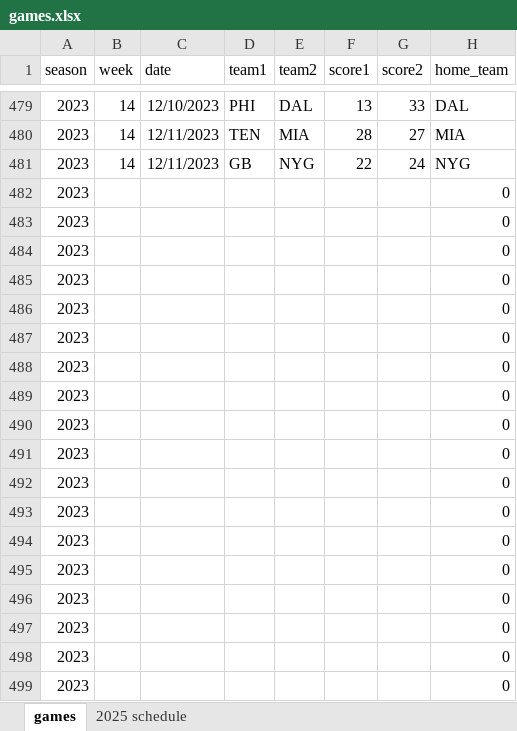
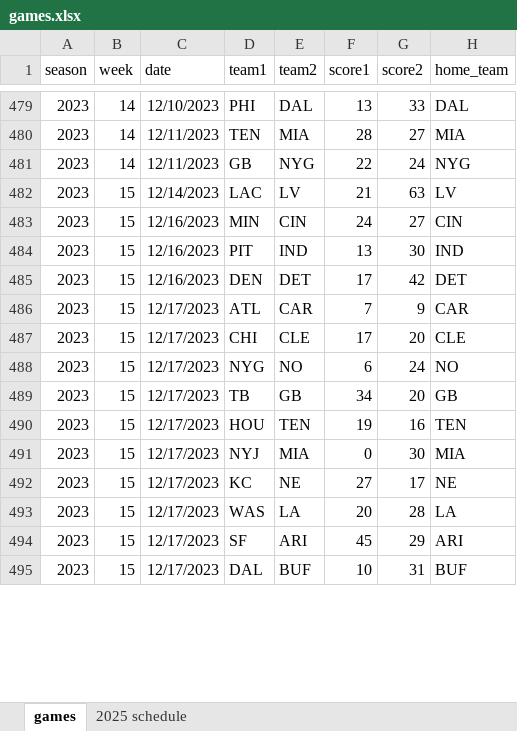
Before and after one commit to mackaveli07/DratingsClone, an Excel workbook: games.xlsx, sheet games, drawn as a sheet; only a part is shown, gaps mark what is left out; values as stored, in another font and other column widths than the file's, no borders; removed rows and columns are numbered as before the commit, all else as after; the diff covers the shown part only; the diff names each change by its address in the sheet, - before the commit and + after, or states it on an @@ line.

Commit message:
Add files via upload

```diff
--- a/games.xlsx (sheet games)
+++ b/games.xlsx (sheet games)
-row 482: 2023 |  |  |  |  |  |  | 0
-row 483: 2023 |  |  |  |  |  |  | 0
-row 484: 2023 |  |  |  |  |  |  | 0
-row 485: 2023 |  |  |  |  |  |  | 0
-row 486: 2023 |  |  |  |  |  |  | 0
-row 487: 2023 |  |  |  |  |  |  | 0
-row 488: 2023 |  |  |  |  |  |  | 0
-row 489: 2023 |  |  |  |  |  |  | 0
-row 490: 2023 |  |  |  |  |  |  | 0
-row 491: 2023 |  |  |  |  |  |  | 0
-row 492: 2023 |  |  |  |  |  |  | 0
-row 493: 2023 |  |  |  |  |  |  | 0
-row 494: 2023 |  |  |  |  |  |  | 0
-row 495: 2023 |  |  |  |  |  |  | 0
-row 496: 2023 |  |  |  |  |  |  | 0
-row 497: 2023 |  |  |  |  |  |  | 0
-row 498: 2023 |  |  |  |  |  |  | 0
-row 499: 2023 |  |  |  |  |  |  | 0
+row 482: 2023 | 15 | 12/14/2023 | LAC | LV | 21 | 63 | LV
+row 483: 2023 | 15 | 12/16/2023 | MIN | CIN | 24 | 27 | CIN
+row 484: 2023 | 15 | 12/16/2023 | PIT | IND | 13 | 30 | IND
+row 485: 2023 | 15 | 12/16/2023 | DEN | DET | 17 | 42 | DET
+row 486: 2023 | 15 | 12/17/2023 | ATL | CAR | 7 | 9 | CAR
+row 487: 2023 | 15 | 12/17/2023 | CHI | CLE | 17 | 20 | CLE
+row 488: 2023 | 15 | 12/17/2023 | NYG | NO | 6 | 24 | NO
+row 489: 2023 | 15 | 12/17/2023 | TB | GB | 34 | 20 | GB
+row 490: 2023 | 15 | 12/17/2023 | HOU | TEN | 19 | 16 | TEN
+row 491: 2023 | 15 | 12/17/2023 | NYJ | MIA | 0 | 30 | MIA
+row 492: 2023 | 15 | 12/17/2023 | KC | NE | 27 | 17 | NE
+row 493: 2023 | 15 | 12/17/2023 | WAS | LA | 20 | 28 | LA
+row 494: 2023 | 15 | 12/17/2023 | SF | ARI | 45 | 29 | ARI
+row 495: 2023 | 15 | 12/17/2023 | DAL | BUF | 10 | 31 | BUF
```
Also changed, not shown: 48 added rows, 1 removed row and 4 edited cells elsewhere in this sheet, sheet 2025 schedule, formulas that keep their value.
